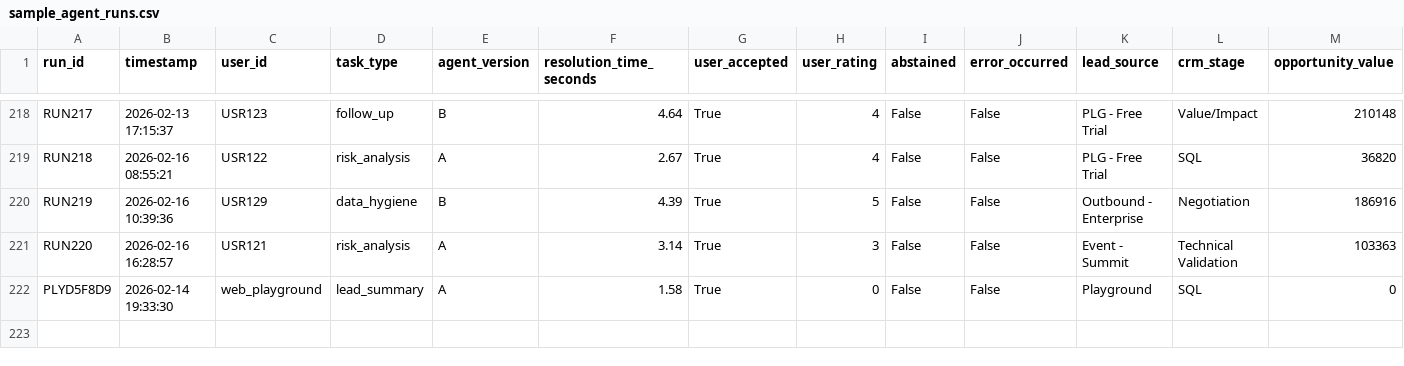
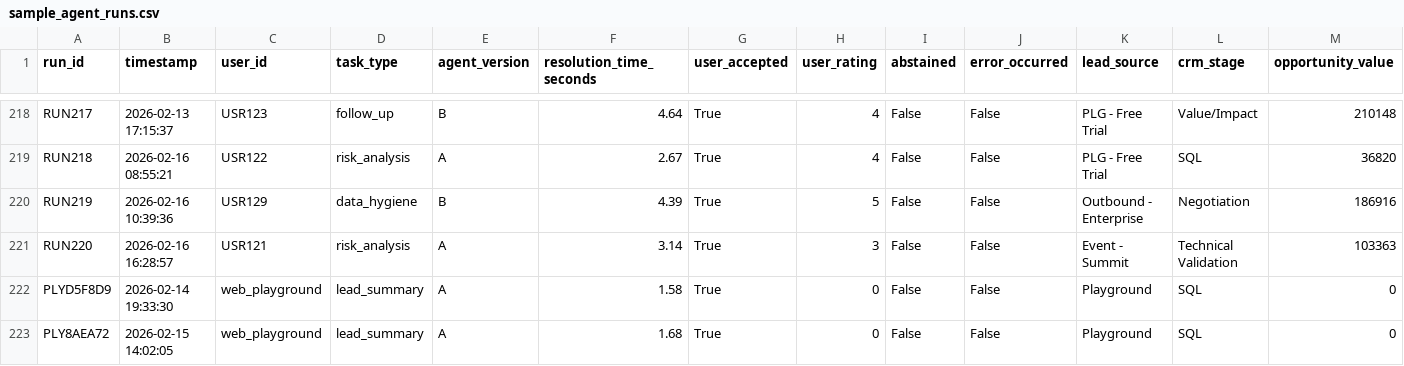
Before and after one commit to michaelromero212/GTM-AI-Workflow-Simulator, a CSV file: data/sample_agent_runs.csv, drawn as a sheet; only a part is shown, gaps mark what is left out; rows hold the shown columns only; the diff names each change by its address in the sheet, - before the commit and + after, or states it on an @@ line.

```diff
--- a/data/sample_agent_runs.csv
+++ b/data/sample_agent_runs.csv
+row 223: PLY8AEA72 | 2026-02-15 14:02:05 | web_playground | lead_summary | A | 1.68 | True | 0 | False | False | Playground | SQL | 0
```
Also changed, not shown: 11 other files.
